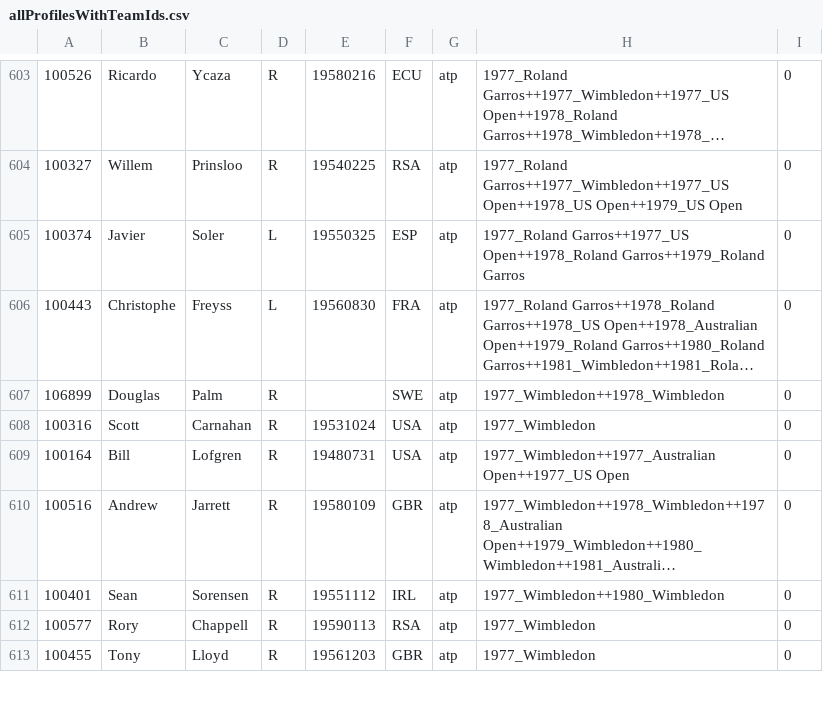
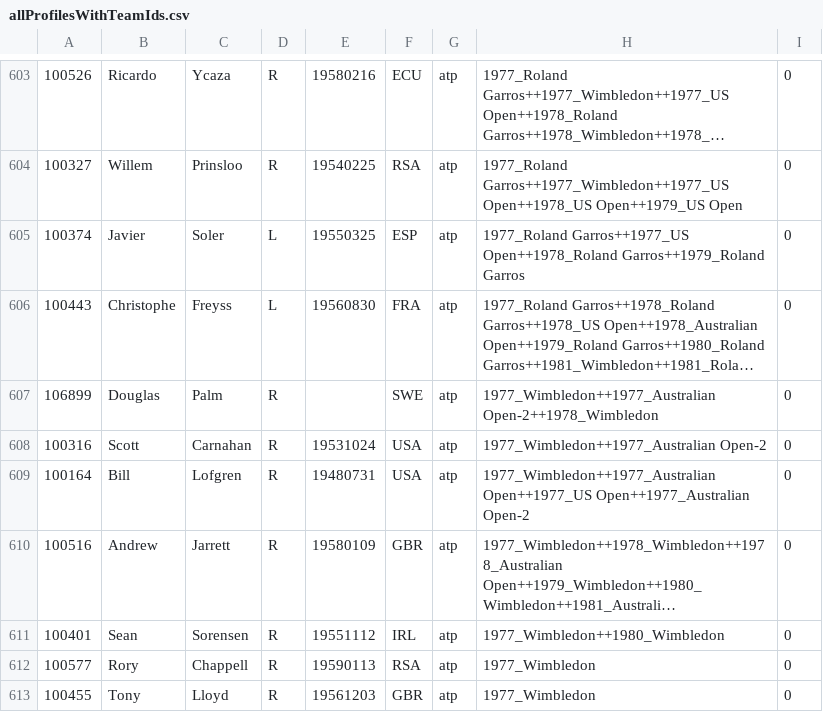
Before and after one commit to JustNicosh/Historische-Tennis-Daten, a CSV file: data/allProfilesWithTeamIds.csv, drawn as a sheet; only a part is shown, gaps mark what is left out; long unchanged cells end in …; the diff covers the shown part only; the diff names each change by its address in the sheet, - before the commit and + after, or states it on an @@ line.

Commit message:
missing seasons and rounds added + all matches and profiles updated

```diff
--- a/data/allProfilesWithTeamIds.csv
+++ b/data/allProfilesWithTeamIds.csv
-H607: 1977_Wimbledon++1978_Wimbledon
+H607: 1977_Wimbledon++1977_Australian Open-2++1978_Wimbledon
-H608: 1977_Wimbledon
+H608: 1977_Wimbledon++1977_Australian Open-2
-H609: 1977_Wimbledon++1977_Australian Open++1977_US Open
+H609: 1977_Wimbledon++1977_Australian Open++1977_US Open++1977_Australian Open-2
```
Also changed, not shown: 3 added rows, 2 removed rows and 58 edited cells elsewhere in this file, data/allProfilesWithCompetitions.csv, data/allRoundsWithRoundIds.csv, 4 other files.
